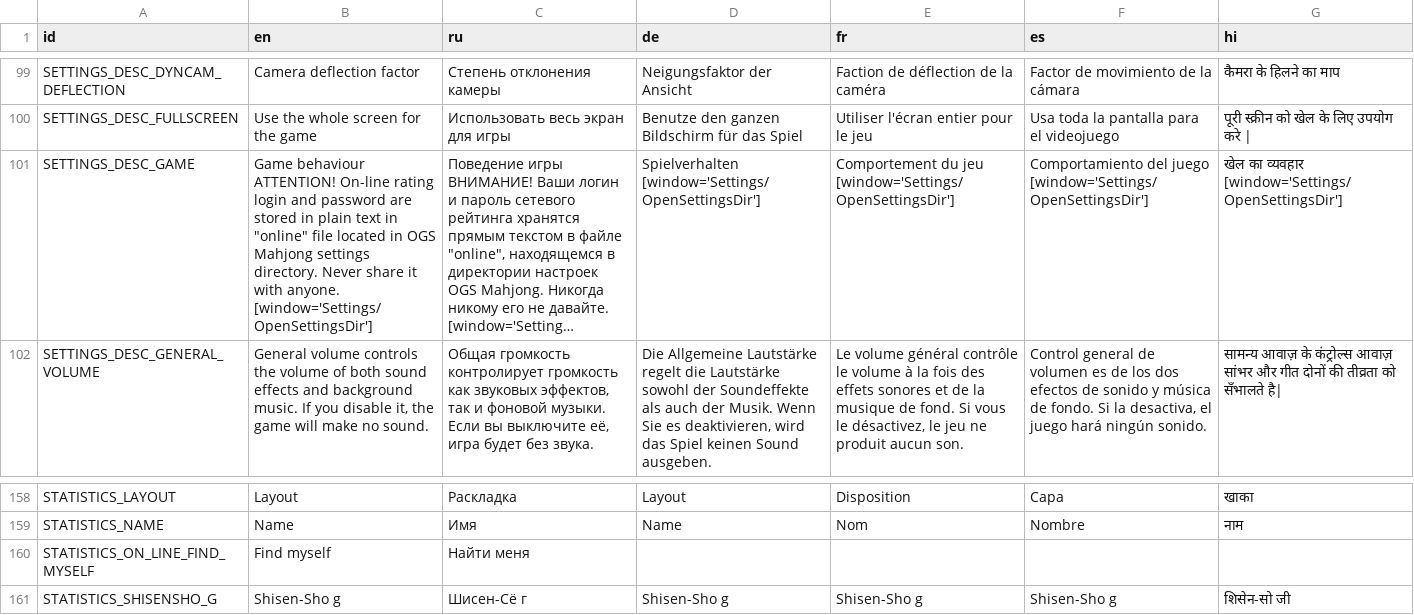
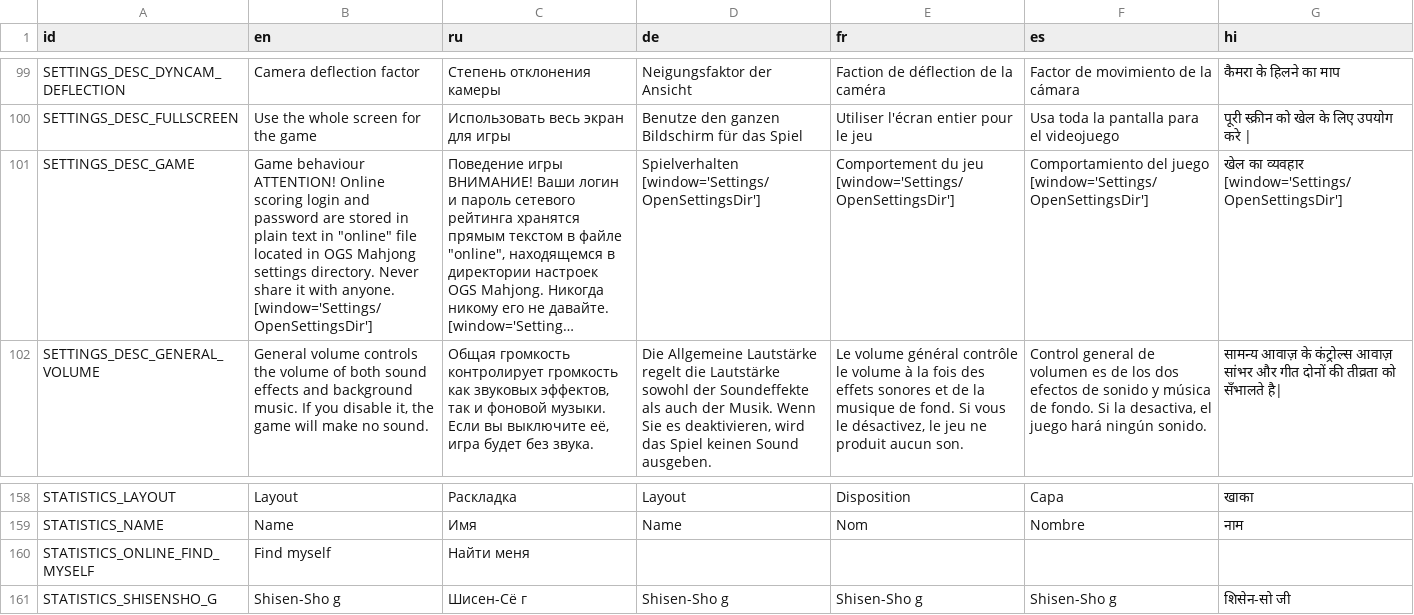
Before and after one commit to KaiSD/ogstudio, a CSV file: mj_res/lang/ui.csv, drawn as a sheet; only a part is shown, gaps mark what is left out; long unchanged cells end in …; ↵ is a line break in a cell; the diff covers the shown part only; the diff names each change by its address in the sheet, - before the commit and + after, or states it on an @@ line.

Commit message:
Issue 620 ON_LINE -> ONLINE

```diff
--- a/mj_res/lang/ui.csv
+++ b/mj_res/lang/ui.csv
-B101 (en): …behaviour ↵ ATTENTION! On-line rating login and…
+B101 (en): …behaviour ↵ ATTENTION! Online scoring login and…
-A160 (id): STATISTICS_ON_LINE_FIND_MYSELF
+A160 (id): STATISTICS_ONLINE_FIND_MYSELF
```
Also changed, not shown: 1 removed row and 17 edited cells elsewhere in this file, 3 other files.
